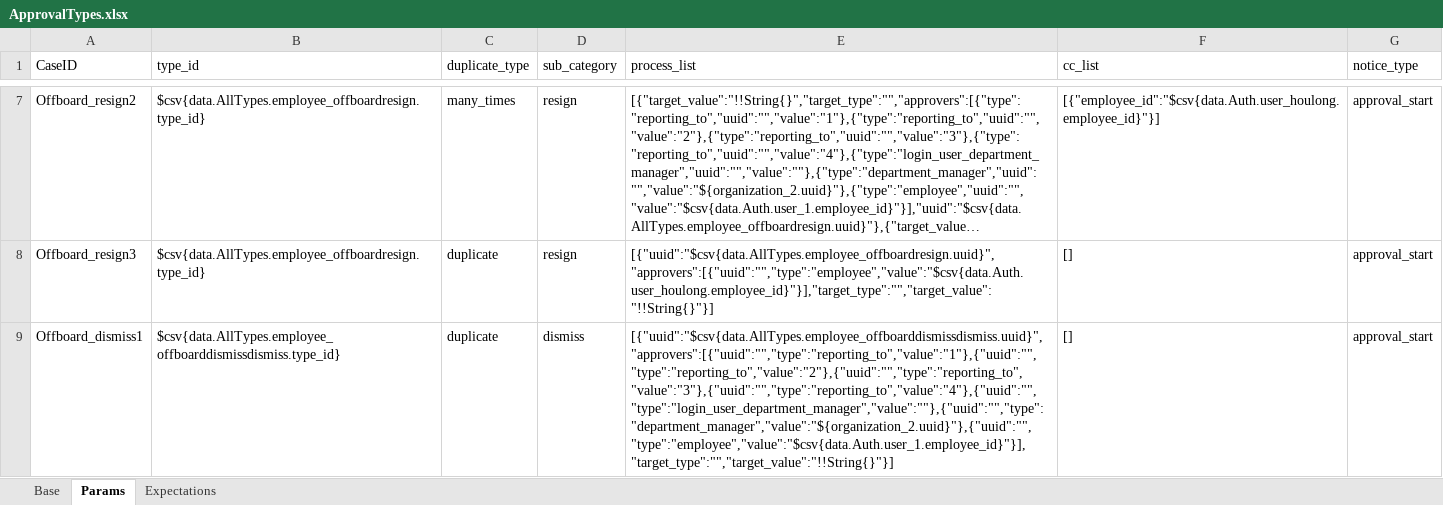
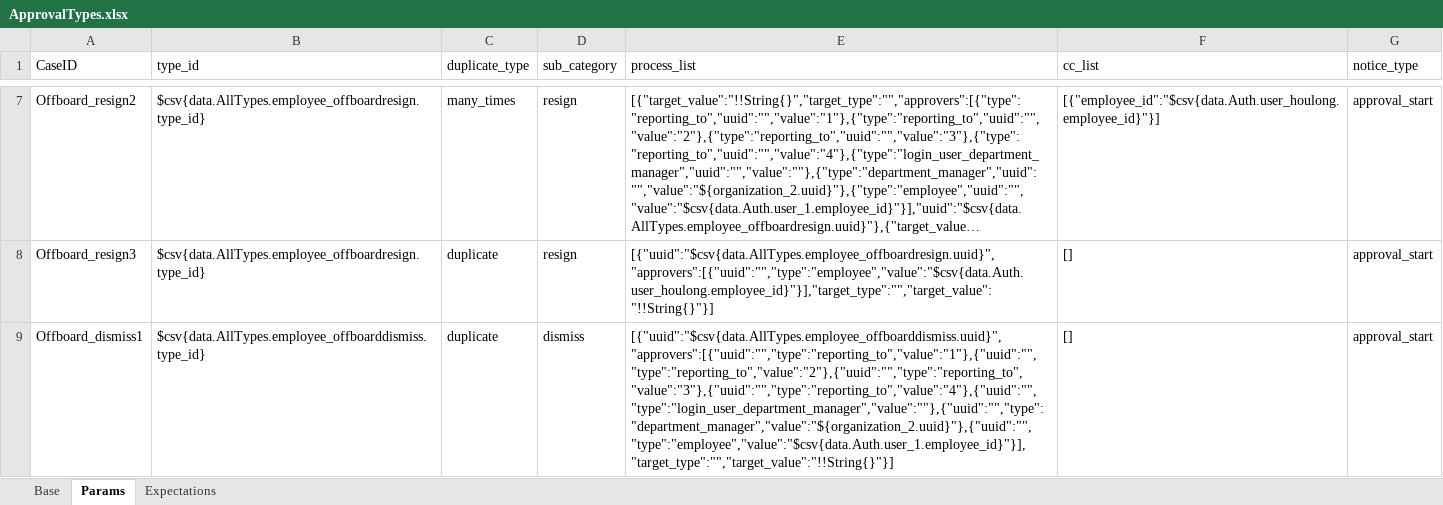
Before and after one commit to GuchenLanyue/QiFeiApi, an Excel workbook: sources/case/ApprovalTypes.xlsx, sheet Params, drawn as a sheet; only a part is shown, gaps mark what is left out; long unchanged cells end in …; values as stored, in another font and other column widths than the file's, no borders; the diff covers the shown part only; the diff names each change by its address in the sheet, - before the commit and + after, or states it on an @@ line.

Commit message:
修改一个书写bug

```diff
--- a/sources/case/ApprovalTypes.xlsx (sheet Params)
+++ b/sources/case/ApprovalTypes.xlsx (sheet Params)
-B9 (type_id): $csv{data.AllTypes.employee_offboarddismissdismiss.type_id}
+B9 (type_id): $csv{data.AllTypes.employee_offboarddismiss.type_id}
-E9 (process_list): [{"uuid":"$csv{data.AllTypes.employee_offboarddismissdismiss.uuid}","approvers":[{"uuid":"","type":"reporting_to","value":"1"},{"uuid":"","type":"reporting_to","value":"2"},{"uuid":"","type":"reporting_to","value":"3"},{"uuid":"","type":"reporting_to","value":"4"},{"uuid":"","type":"login_user_department_manager","value":""},{"uuid":"","type":"department_manager","value":"${organization_2.uuid}"},{"uuid":"","type":"employee","value":"$csv{data.Auth.user_1.employee_id}"}],"target_type":"","target_value":"!!String{}"}]
+E9 (process_list): [{"uuid":"$csv{data.AllTypes.employee_offboarddismiss.uuid}","approvers":[{"uuid":"","type":"reporting_to","value":"1"},{"uuid":"","type":"reporting_to","value":"2"},{"uuid":"","type":"reporting_to","value":"3"},{"uuid":"","type":"reporting_to","value":"4"},{"uuid":"","type":"login_user_department_manager","value":""},{"uuid":"","type":"department_manager","value":"${organization_2.uuid}"},{"uuid":"","type":"employee","value":"$csv{data.Auth.user_1.employee_id}"}],"target_type":"","target_value":"!!String{}"}]
```
Also changed, not shown: 2 edited cells elsewhere in this sheet.
